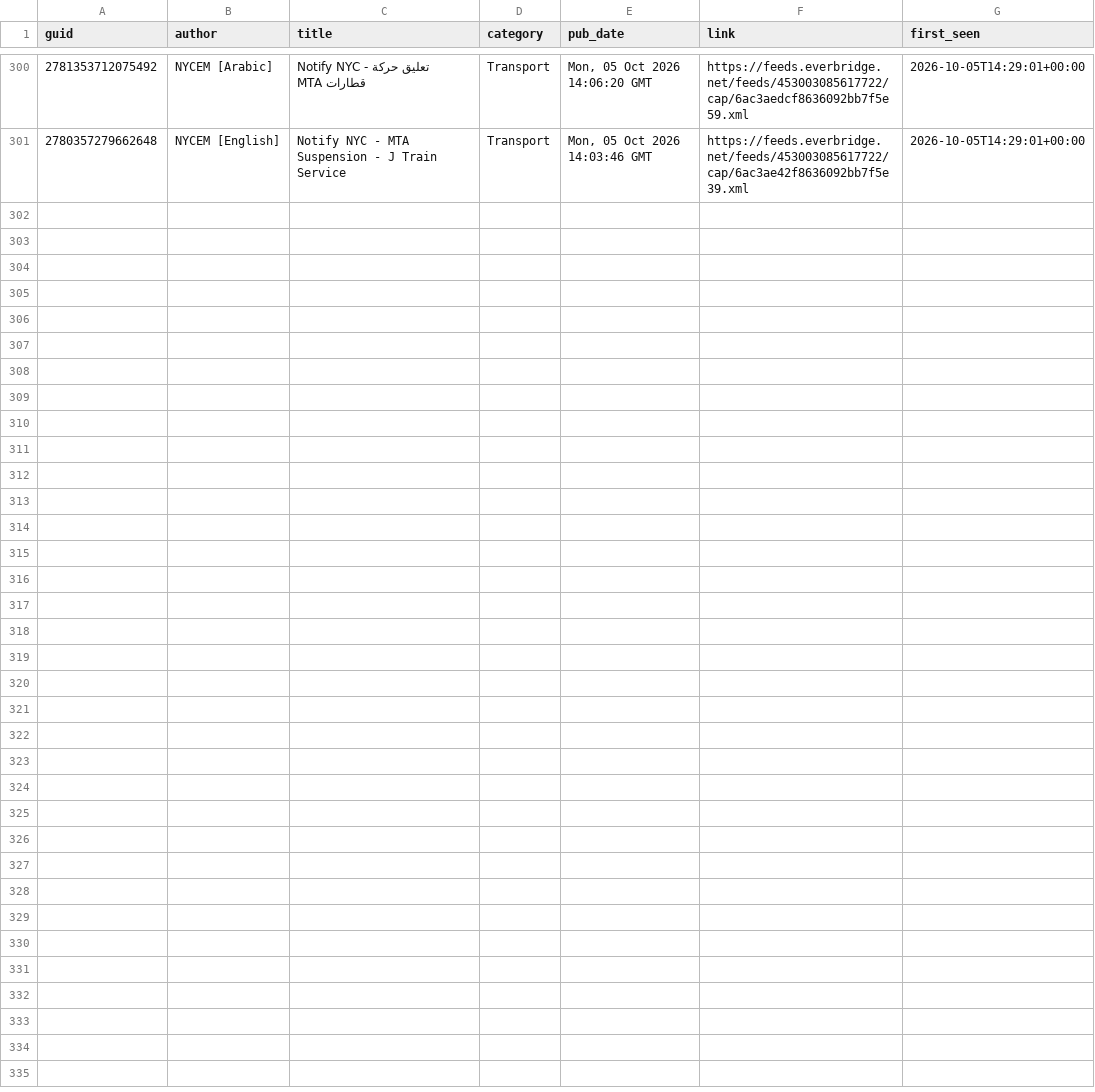
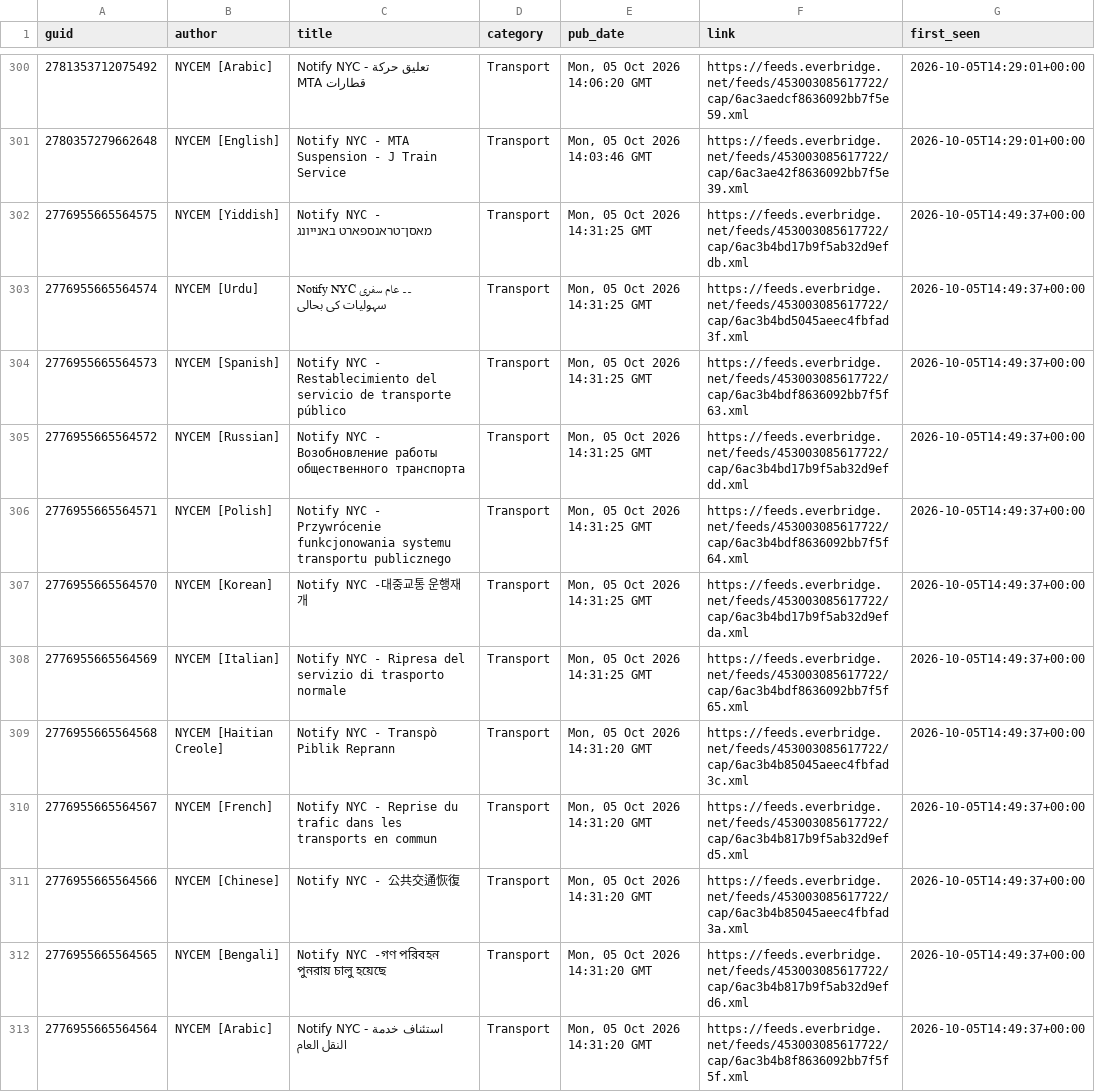
Before and after one commit to BetaNYC/q-map, a CSV file: data/archive/alerts/items.csv, drawn as a sheet; only a part is shown, gaps mark what is left out; the diff names each change by its address in the sheet, - before the commit and + after, or states it on an @@ line.

```diff
--- a/data/archive/alerts/items.csv
+++ b/data/archive/alerts/items.csv
+row 302: 2776955665564575 | NYCEM [Yiddish] | Notify NYC - מאסן־טראנספארט באנייונג | Transport | Mon, 05 Oct 2026 14:31:25 GMT | https://feeds.everbridge.net/feeds/453003085617722/cap/6ac3b4bd17b9f5ab32d9efdb.xml | 2026-10-05T14:49:37+00:00
+row 303: 2776955665564574 | NYCEM [Urdu] | Notify NYC ۔۔ عام سفری سہولیات کی بحالی | Transport | Mon, 05 Oct 2026 14:31:25 GMT | https://feeds.everbridge.net/feeds/453003085617722/cap/6ac3b4bd5045aeec4fbfad3f.xml | 2026-10-05T14:49:37+00:00
+row 304: 2776955665564573 | NYCEM [Spanish] | Notify NYC - Restablecimiento del servicio de transporte público | Transport | Mon, 05 Oct 2026 14:31:25 GMT | https://feeds.everbridge.net/feeds/453003085617722/cap/6ac3b4bdf8636092bb7f5f63.xml | 2026-10-05T14:49:37+00:00
+row 305: 2776955665564572 | NYCEM [Russian] | Notify NYC - Возобновление работы общественного транспорта | Transport | Mon, 05 Oct 2026 14:31:25 GMT | https://feeds.everbridge.net/feeds/453003085617722/cap/6ac3b4bd17b9f5ab32d9efdd.xml | 2026-10-05T14:49:37+00:00
+row 306: 2776955665564571 | NYCEM [Polish] | Notify NYC - Przywrócenie funkcjonowania systemu transportu publicznego | Transport | Mon, 05 Oct 2026 14:31:25 GMT | https://feeds.everbridge.net/feeds/453003085617722/cap/6ac3b4bdf8636092bb7f5f64.xml | 2026-10-05T14:49:37+00:00
+row 307: 2776955665564570 | NYCEM [Korean] | Notify NYC -대중교통 운행재개 | Transport | Mon, 05 Oct 2026 14:31:25 GMT | https://feeds.everbridge.net/feeds/453003085617722/cap/6ac3b4bd17b9f5ab32d9efda.xml | 2026-10-05T14:49:37+00:00
+row 308: 2776955665564569 | NYCEM [Italian] | Notify NYC - Ripresa del servizio di trasporto normale | Transport | Mon, 05 Oct 2026 14:31:25 GMT | https://feeds.everbridge.net/feeds/453003085617722/cap/6ac3b4bdf8636092bb7f5f65.xml | 2026-10-05T14:49:37+00:00
+row 309: 2776955665564568 | NYCEM [Haitian Creole] | Notify NYC - Transpò Piblik Reprann | Transport | Mon, 05 Oct 2026 14:31:20 GMT | https://feeds.everbridge.net/feeds/453003085617722/cap/6ac3b4b85045aeec4fbfad3c.xml | 2026-10-05T14:49:37+00:00
+row 310: 2776955665564567 | NYCEM [French] | Notify NYC - Reprise du trafic dans les transports en commun | Transport | Mon, 05 Oct 2026 14:31:20 GMT | https://feeds.everbridge.net/feeds/453003085617722/cap/6ac3b4b817b9f5ab32d9efd5.xml | 2026-10-05T14:49:37+00:00
+row 311: 2776955665564566 | NYCEM [Chinese] | Notify NYC - 公共交通恢復 | Transport | Mon, 05 Oct 2026 14:31:20 GMT | https://feeds.everbridge.net/feeds/453003085617722/cap/6ac3b4b85045aeec4fbfad3a.xml | 2026-10-05T14:49:37+00:00
+row 312: 2776955665564565 | NYCEM [Bengali] | Notify NYC -গণ পরিবহন পুনরায় চালু হয়েছে | Transport | Mon, 05 Oct 2026 14:31:20 GMT | https://feeds.everbridge.net/feeds/453003085617722/cap/6ac3b4b817b9f5ab32d9efd6.xml | 2026-10-05T14:49:37+00:00
+row 313: 2776955665564564 | NYCEM [Arabic] | Notify NYC - استئناف خدمة النقل العام | Transport | Mon, 05 Oct 2026 14:31:20 GMT | https://feeds.everbridge.net/feeds/453003085617722/cap/6ac3b4b8f8636092bb7f5f5f.xml | 2026-10-05T14:49:37+00:00
```
Also changed, not shown: 1 other file.
